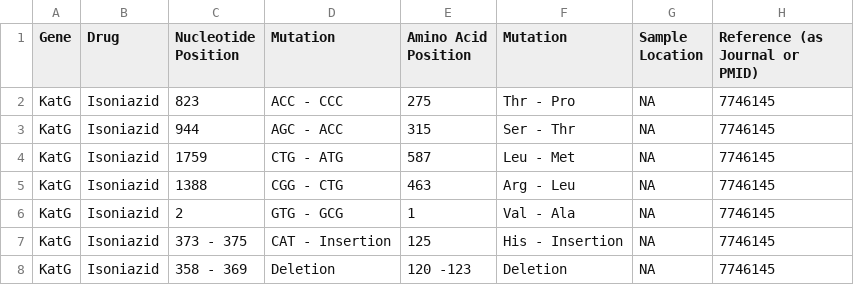
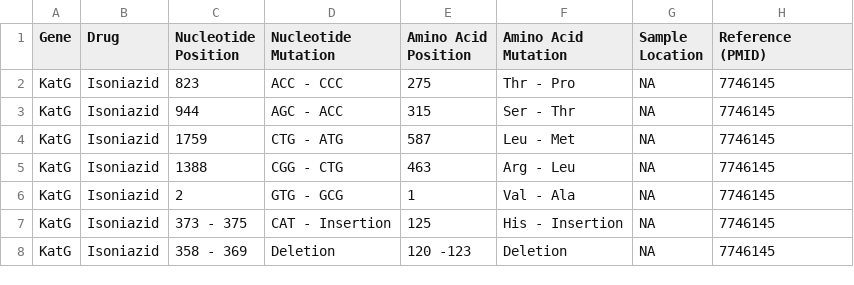
Before and after one commit to tharunac18/DRTB-Database, a CSV file: katG.csv, drawn as a sheet; only a part is shown.

Commit message:
Update katG.csv

```diff
--- a/katG.csv
+++ b/katG.csv
@@ -1,2 +1,2 @@
-Gene,Drug,Nucleotide Position,Mutation,Amino Acid Position,Mutation,Sample Location,Reference (as Journal or PMID)
+Gene,Drug,Nucleotide Position,Nucleotide Mutation,Amino Acid Position,Amino Acid Mutation,Sample Location,Reference (PMID)
 KatG,Isoniazid,823,ACC - CCC,275,Thr - Pro,NA,7746145
```
